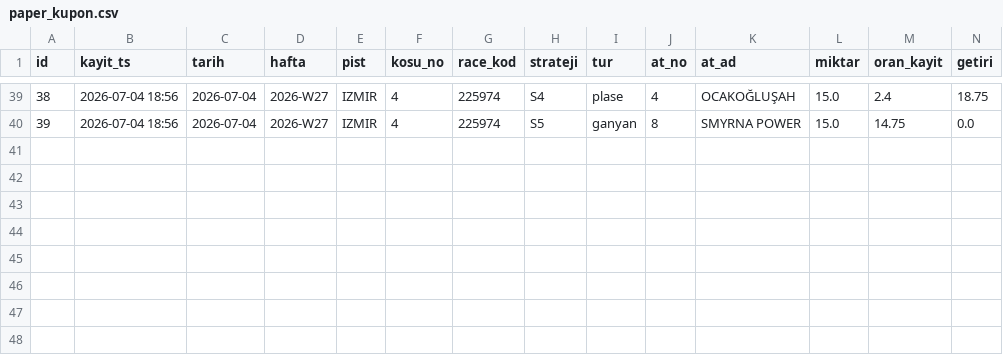
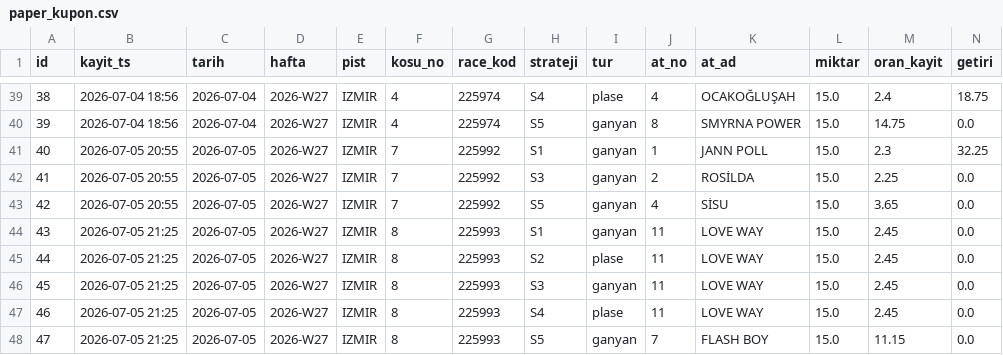
Before and after one commit to umut19171917/at-tjk-sistem, a CSV file: veri/paper_kupon.csv, drawn as a sheet; only a part is shown, gaps mark what is left out; rows hold the shown columns only; the diff names each change by its address in the sheet, - before the commit and + after, or states it on an @@ line.

```diff
--- a/veri/paper_kupon.csv
+++ b/veri/paper_kupon.csv
+row 41: 40 | 2026-07-05 20:55 | 2026-07-05 | 2026-W27 | IZMIR | 7 | 225992 | S1 | ganyan | 1 | JANN POLL | 15.0 | 2.3 | 32.25
+row 42: 41 | 2026-07-05 20:55 | 2026-07-05 | 2026-W27 | IZMIR | 7 | 225992 | S3 | ganyan | 2 | ROSİLDA | 15.0 | 2.25 | 0.0
+row 43: 42 | 2026-07-05 20:55 | 2026-07-05 | 2026-W27 | IZMIR | 7 | 225992 | S5 | ganyan | 4 | SİSU | 15.0 | 3.65 | 0.0
+row 44: 43 | 2026-07-05 21:25 | 2026-07-05 | 2026-W27 | IZMIR | 8 | 225993 | S1 | ganyan | 11 | LOVE WAY | 15.0 | 2.45 | 0.0
+row 45: 44 | 2026-07-05 21:25 | 2026-07-05 | 2026-W27 | IZMIR | 8 | 225993 | S2 | plase | 11 | LOVE WAY | 15.0 | 2.45 | 0.0
+row 46: 45 | 2026-07-05 21:25 | 2026-07-05 | 2026-W27 | IZMIR | 8 | 225993 | S3 | ganyan | 11 | LOVE WAY | 15.0 | 2.45 | 0.0
+row 47: 46 | 2026-07-05 21:25 | 2026-07-05 | 2026-W27 | IZMIR | 8 | 225993 | S4 | plase | 11 | LOVE WAY | 15.0 | 2.45 | 0.0
+row 48: 47 | 2026-07-05 21:25 | 2026-07-05 | 2026-W27 | IZMIR | 8 | 225993 | S5 | ganyan | 7 | FLASH BOY | 15.0 | 11.15 | 0.0
```
Also changed, not shown: veri/defter.csv, 4 other files.
